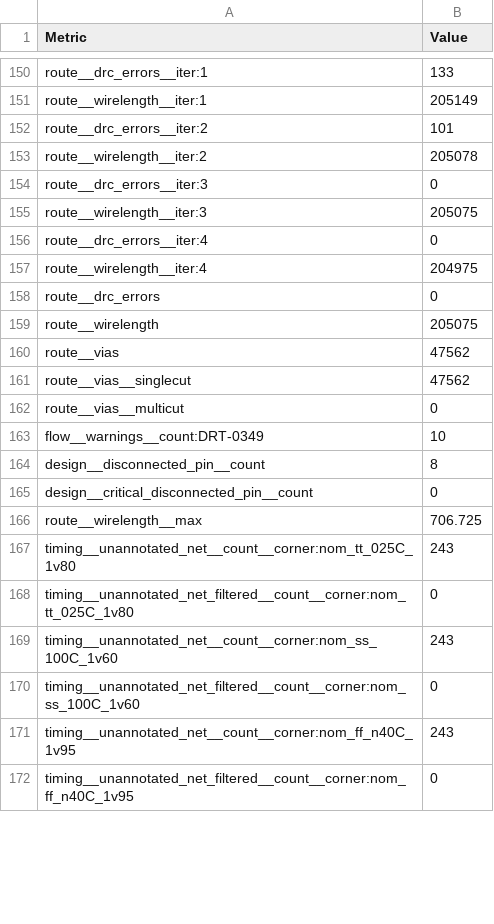
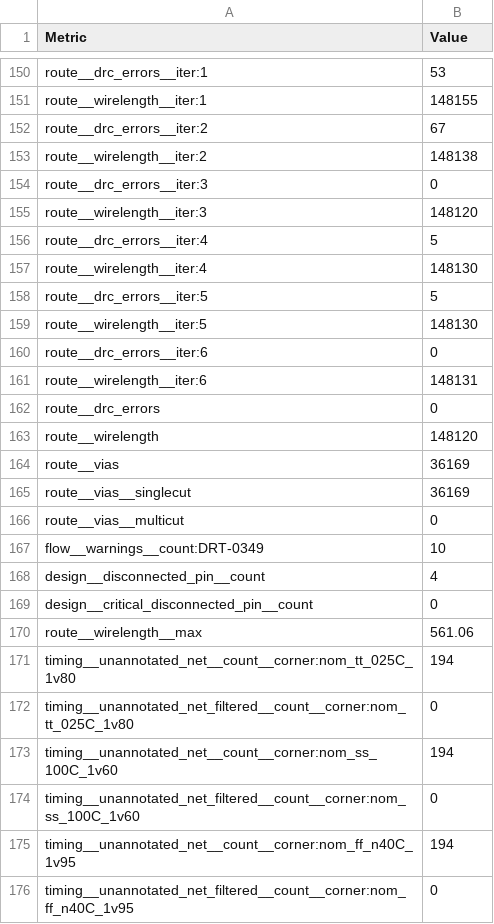
Before and after one commit to htfab/tinytapeout-sky-26a, a CSV file: projects/tt_um_neutern_0/stats/metrics.csv, drawn as a sheet; only a part is shown, gaps mark what is left out; addresses are those after the commit; the diff covers the shown part only; the diff names each change by its address in the sheet, - before the commit and + after, or states it on an @@ line.

```diff
--- a/projects/tt_um_neutern_0/stats/metrics.csv
+++ b/projects/tt_um_neutern_0/stats/metrics.csv
-B150 (Value): 133
+B150 (Value): 53
-B151 (Value): 205149
+B151 (Value): 148155
-B152 (Value): 101
+B152 (Value): 67
-B153 (Value): 205078
+B153 (Value): 148138
-B155 (Value): 205075
+B155 (Value): 148120
-B156 (Value): 0
+B156 (Value): 5
-B157 (Value): 204975
+B157 (Value): 148130
+row 158: route__drc_errors__iter:5 | 5
+row 159: route__wirelength__iter:5 | 148130
+row 160: route__drc_errors__iter:6 | 0
+row 161: route__wirelength__iter:6 | 148131
-B163 (Value): 205075
+B163 (Value): 148120
-B164:B165 (Value): 47562
+B164:B165 (Value): 36169
-B168 (Value): 8
+B168 (Value): 4
-B170 (Value): 706.725
+B170 (Value): 561.06
-B171 (Value): 243
+B171 (Value): 194
-B173 (Value): 243
+B173 (Value): 194
-B175 (Value): 243
+B175 (Value): 194
```
Also changed, not shown: 139 edited cells elsewhere in this file, 7 other files.
